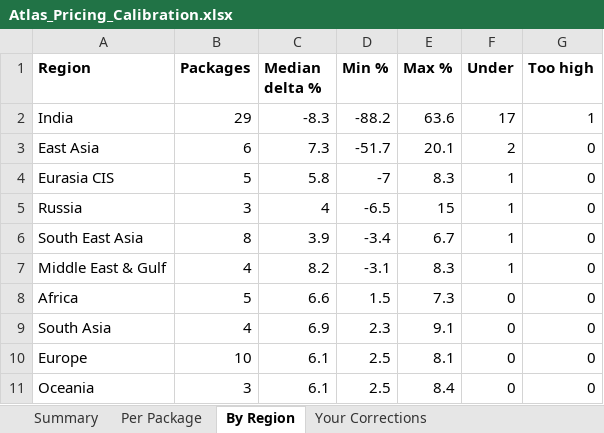
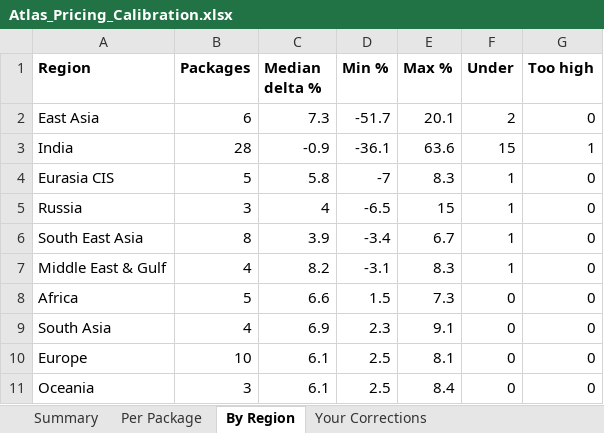
Before and after one commit to gunjanshj-glitch/retro, an Excel workbook: data/atlas/Atlas_Pricing_Calibration.xlsx, sheet By Region, drawn as a sheet; values as stored, in another font and other column widths than the file's, no borders; removed rows and columns are numbered as before the commit, all else as after; the diff names each change by its address in the sheet, - before the commit and + after, or states it on an @@ line.

```diff
--- a/data/atlas/Atlas_Pricing_Calibration.xlsx (sheet By Region)
+++ b/data/atlas/Atlas_Pricing_Calibration.xlsx (sheet By Region)
-row 2: India | 29 | -8.3 | -88.2 | 63.6 | 17 | 1
+row 3: India | 28 | -0.9 | -36.1 | 63.6 | 15 | 1
```
Also changed, not shown: sheet Per Package, sheet Your Corrections, sheet Summary, data/atlas/Atlas_Rate_Review.xlsx, 7 other files.
